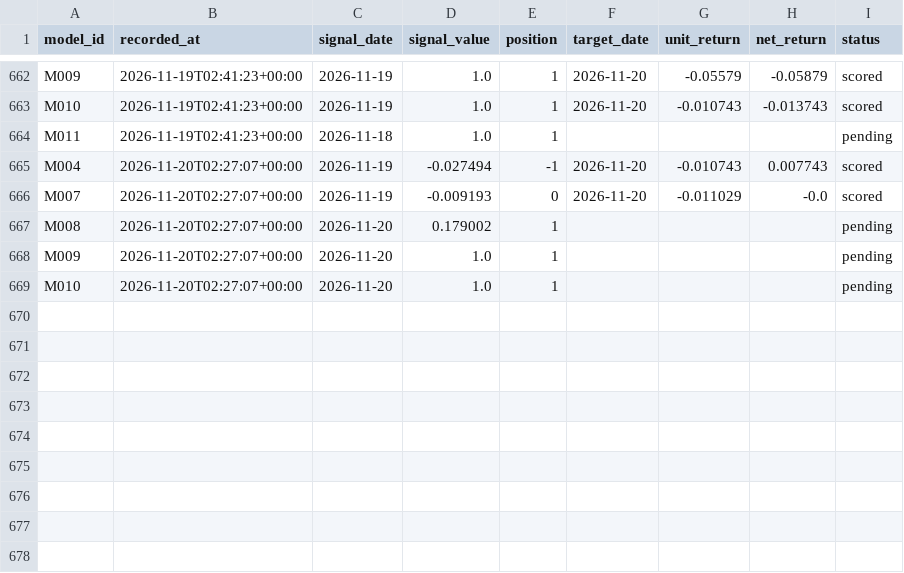
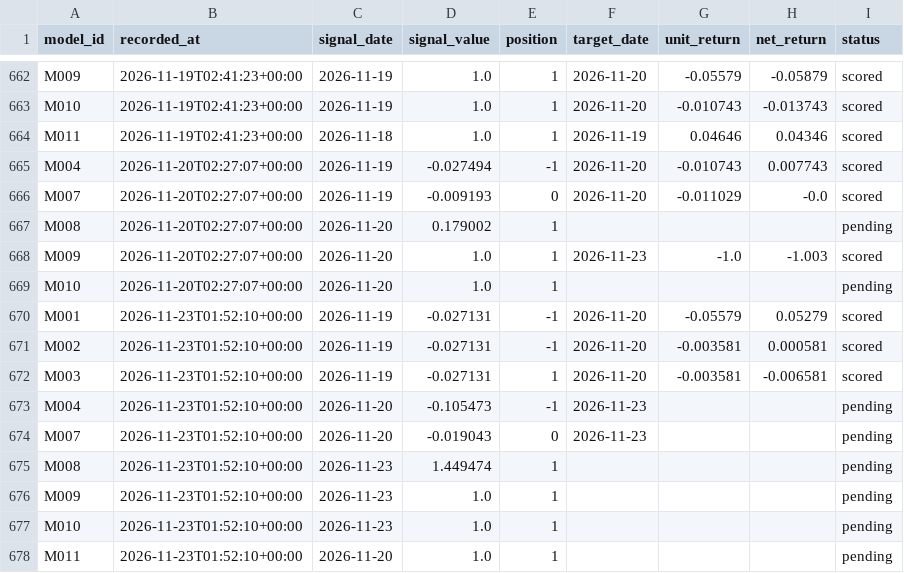
Before and after one commit to muse2002/tzalpha, a CSV file: data/predictions.csv, drawn as a sheet; only a part is shown, gaps mark what is left out.

```diff
--- a/data/predictions.csv
+++ b/data/predictions.csv
@@ -663,3 +663,3 @@ M009,2026-11-19T02:41:23+00:00,2026-11-19,1.0,1,2026-11-20,-0.05579,-0.05879,sco
 M010,2026-11-19T02:41:23+00:00,2026-11-19,1.0,1,2026-11-20,-0.010743,-0.013743,scored
-M011,2026-11-19T02:41:23+00:00,2026-11-18,1.0,1,,,,pending
+M011,2026-11-19T02:41:23+00:00,2026-11-18,1.0,1,2026-11-19,0.04646,0.04346,scored
 M004,2026-11-20T02:27:07+00:00,2026-11-19,-0.027494,-1,2026-11-20,-0.010743,0.007743,scored
@@ -667,3 +667,12 @@ M007,2026-11-20T02:27:07+00:00,2026-11-19,-0.009193,0,2026-11-20,-0.011029,-0.0,
 M008,2026-11-20T02:27:07+00:00,2026-11-20,0.179002,1,,,,pending
-M009,2026-11-20T02:27:07+00:00,2026-11-20,1.0,1,,,,pending
+M009,2026-11-20T02:27:07+00:00,2026-11-20,1.0,1,2026-11-23,-1.0,-1.003,scored
 M010,2026-11-20T02:27:07+00:00,2026-11-20,1.0,1,,,,pending
+M001,2026-11-23T01:52:10+00:00,2026-11-19,-0.027131,-1,2026-11-20,-0.05579,0.05279,scored
+M002,2026-11-23T01:52:10+00:00,2026-11-19,-0.027131,-1,2026-11-20,-0.003581,0.000581,scored
+M003,2026-11-23T01:52:10+00:00,2026-11-19,-0.027131,1,2026-11-20,-0.003581,-0.006581,scored
+M004,2026-11-23T01:52:10+00:00,2026-11-20,-0.105473,-1,2026-11-23,,,pending
+M007,2026-11-23T01:52:10+00:00,2026-11-20,-0.019043,0,2026-11-23,,,pending
+M008,2026-11-23T01:52:10+00:00,2026-11-23,1.449474,1,,,,pending
+M009,2026-11-23T01:52:10+00:00,2026-11-23,1.0,1,,,,pending
+M010,2026-11-23T01:52:10+00:00,2026-11-23,1.0,1,,,,pending
+M011,2026-11-23T01:52:10+00:00,2026-11-20,1.0,1,,,,pending
```
Also changed, not shown: 2 other files.
